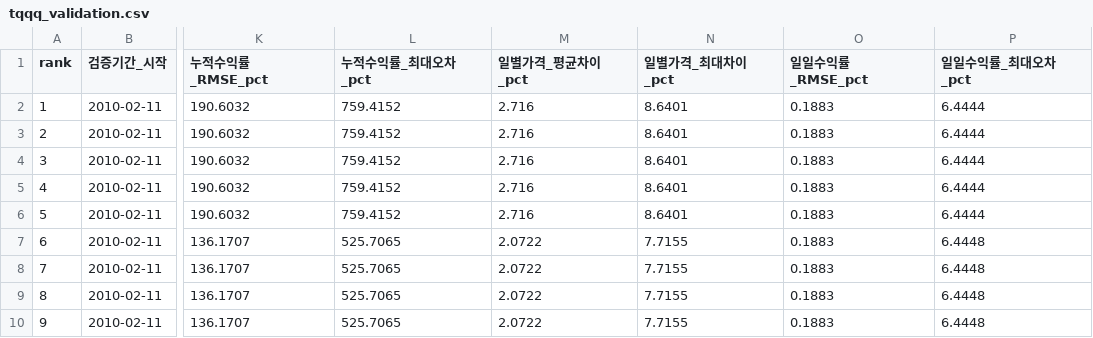
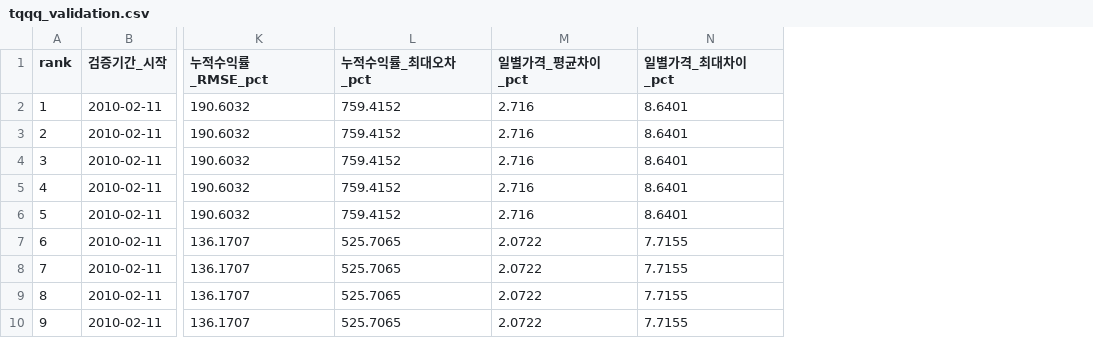
Before and after one commit to ingbeen/quant, a CSV file: results/tqqq_validation.csv, drawn as a sheet; only a part is shown, gaps mark what is left out; the diff names each change by its address in the sheet, - before the commit and + after, or states it on an @@ line.

Commit message:
TQQQ 검증 / best_strategy 로직 제거 및 일일수익률 지표 제거

```diff
--- a/results/tqqq_validation.csv
+++ b/results/tqqq_validation.csv
-column O (일일수익률_RMSE_pct), rows 2-10: all 0.1883
-column P (일일수익률_최대오차_pct), rows 2-10: 6.4444 | 6.4444 | 6.4444 | 6.4444 | 6.4444 | 6.4448 | 6.4448 | 6.4448 | 6.4448
```
Also changed, not shown: 2 other files.
